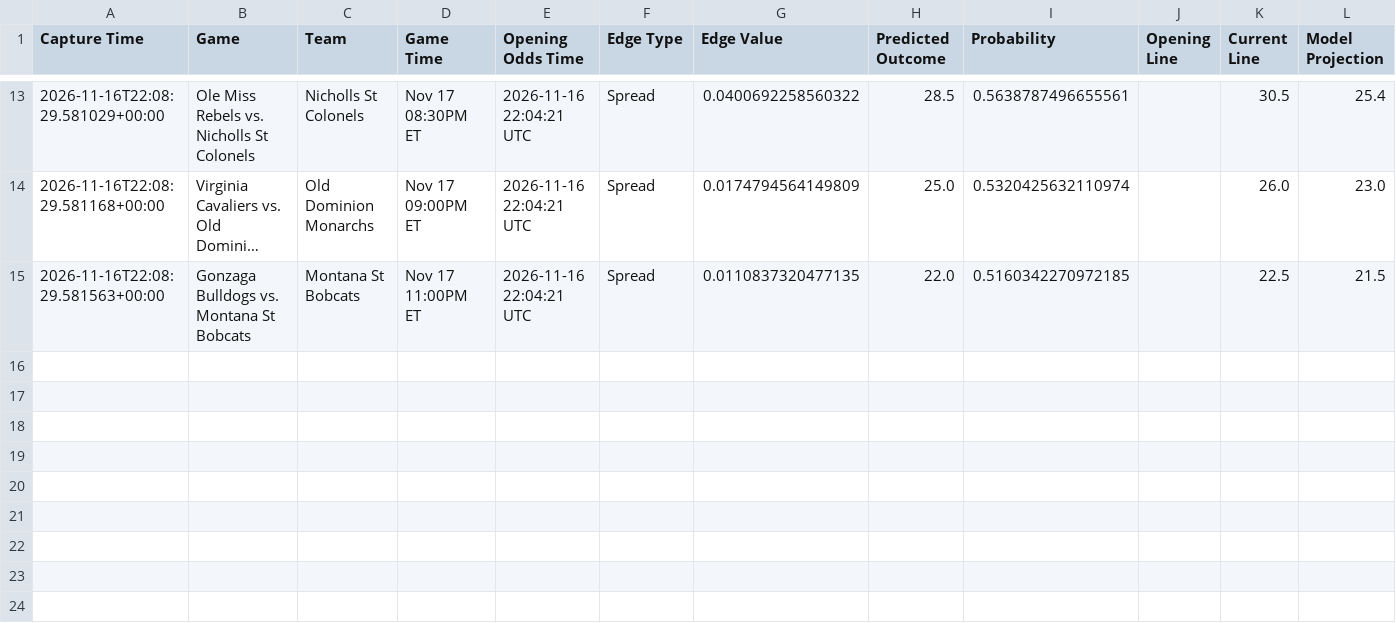
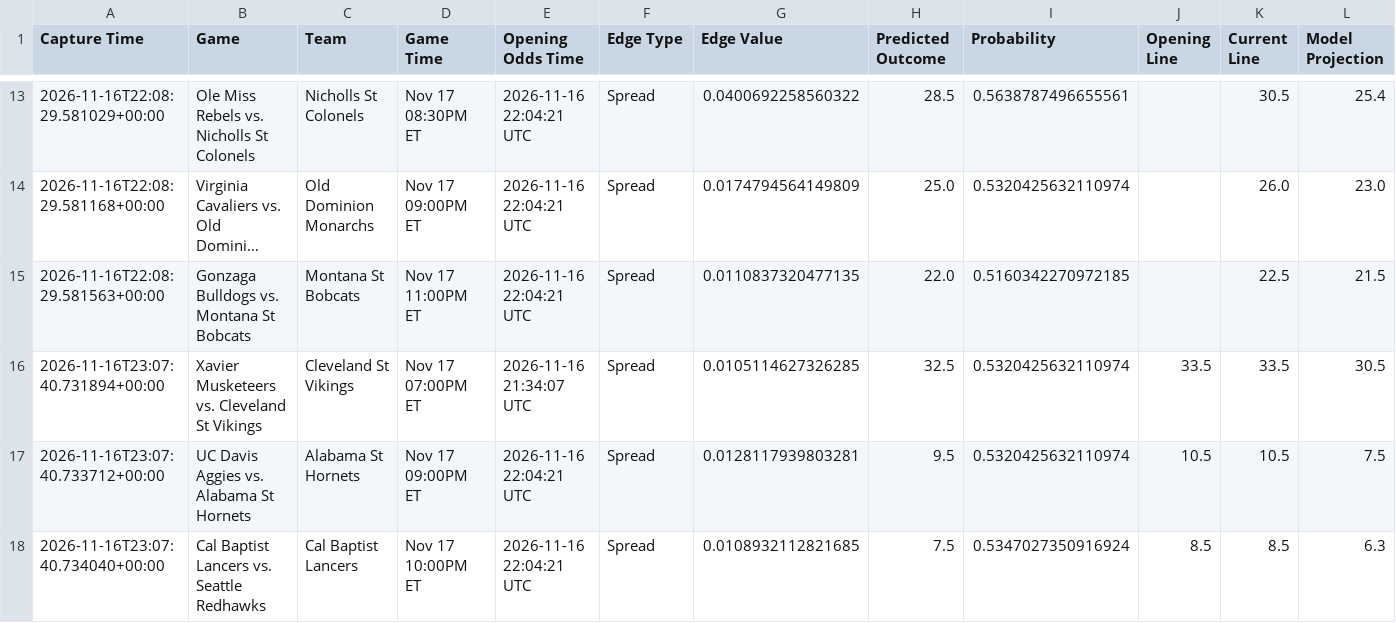
Before and after one commit to trashduty/kp_test, a CSV file: performance_tracking/weekly_performance_2026_W47.csv, drawn as a sheet; only a part is shown, gaps mark what is left out; long unchanged cells end in …; the diff names each change by its address in the sheet, - before the commit and + after, or states it on an @@ line.

```diff
--- a/performance_tracking/weekly_performance_2026_W47.csv
+++ b/performance_tracking/weekly_performance_2026_W47.csv
+row 16: 2026-11-16T23:07:40.731894+00:00 | Xavier Musketeers vs. Cleveland St Vikings | Cleveland St Vikings | Nov 17 07:00PM ET | 2026-11-16 21:34:07 UTC | Spread | 0.0105114627326285 | 32.5 | 0.5320425632110974 | 33.5 | 33.5 | 30.5
+row 17: 2026-11-16T23:07:40.733712+00:00 | UC Davis Aggies vs. Alabama St Hornets | Alabama St Hornets | Nov 17 09:00PM ET | 2026-11-16 22:04:21 UTC | Spread | 0.0128117939803281 | 9.5 | 0.5320425632110974 | 10.5 | 10.5 | 7.5
+row 18: 2026-11-16T23:07:40.734040+00:00 | Cal Baptist Lancers vs. Seattle Redhawks | Cal Baptist Lancers | Nov 17 10:00PM ET | 2026-11-16 22:04:21 UTC | Spread | 0.0108932112821685 | 7.5 | 0.5347027350916924 | 8.5 | 8.5 | 6.3
```
Also changed, not shown: 1 other file.
